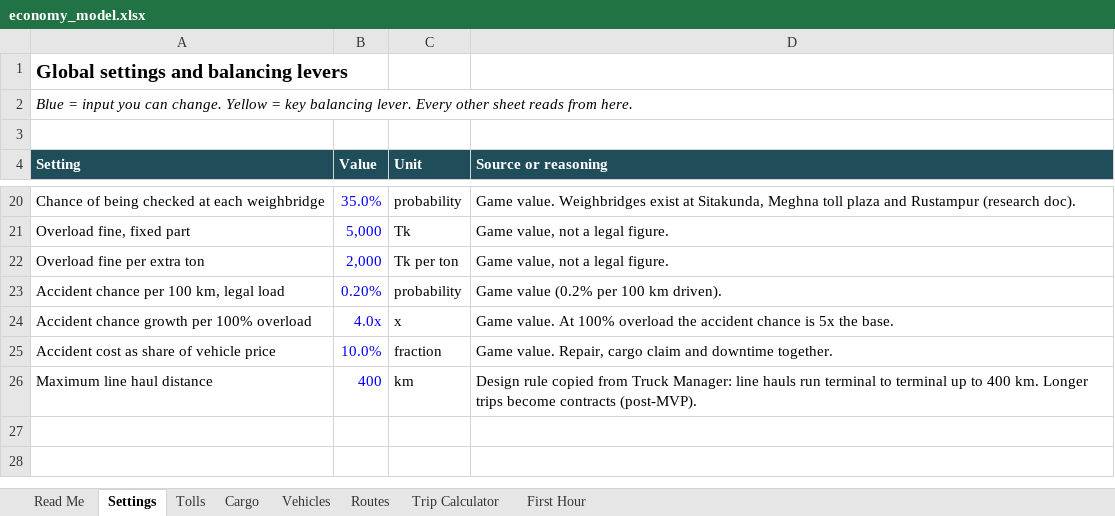
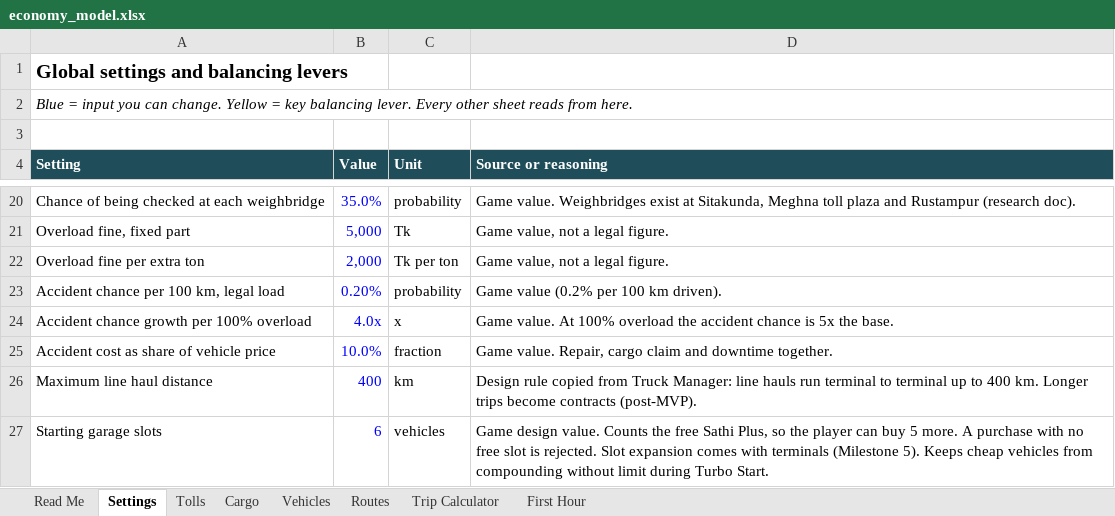
Before and after one commit to gitsifat091/vehicle-manager-bd, an Excel workbook: docs/economy_model.xlsx, sheet Settings, drawn as a sheet; only a part is shown, gaps mark what is left out; values as stored, in another font and other column widths than the file's, no borders; the diff names each change by its address in the sheet, - before the commit and + after, or states it on an @@ line.

Commit message:
Limit Sonar Van to M routes and add a 6-slot garage cap
Economy config 0.3. Vehicles get allowedRoutes (tier 1: M01, M02; empty
means any route) and settings get startingGarageSlots = 6, counting the
free Sathi Plus. checkGarageSlot rejects a purchase with no free slot
(noFreeGarageSlot). Both are in the spreadsheet first (Vehicles column U,
Settings row 27), then economy.json. No existing balance number changed.

first_hours_sim.dart now honours the cap, adds policy D (highest profit per
hour) and reports cap minute, vehicles by tier, net worth. Policy A earns
less than D on every measure, so the cap works as intended. Cheap buyers
hit the cap in the first two minutes and sit on Tk 38 to 41 lakh by hour 3,
so slot expansion in Milestone 5 has to act as the cash sink.

PROJECT_STATUS.md updated (decisions, questions 1 and 4, R07 Bhairab toll
as a known gap).

```diff
--- a/docs/economy_model.xlsx (sheet Settings)
+++ b/docs/economy_model.xlsx (sheet Settings)
+row 27: Starting garage slots | 6 | vehicles | Game design value. Counts the free Sathi Plus, so the player can buy 5 more. A purchase with no free slot is rejected. Slot expansion comes with terminals (Milestone 5). Keeps cheap vehicles from compounding without limit during Turbo Start.
```
Also changed, not shown: sheet Vehicles, 12 other files.
